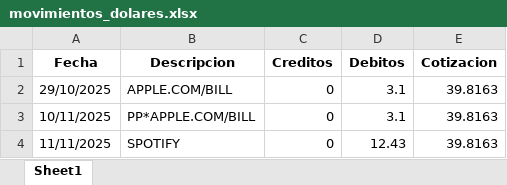
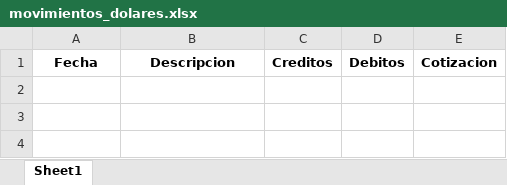
Before and after one commit to gonzarizzo/zetacuentas, an Excel workbook: movimientos_dolares.xlsx, sheet Sheet1, drawn as a sheet; values as stored, in another font and other column widths than the file's, no borders; the diff names each change by its address in the sheet, - before the commit and + after, or states it on an @@ line.

```diff
--- a/movimientos_dolares.xlsx (sheet Sheet1)
+++ b/movimientos_dolares.xlsx (sheet Sheet1)
-row 2: 29/10/2025 | APPLE.COM/BILL | 0 | 3.1 | 39.8163
-row 3: 10/11/2025 | PP*APPLE.COM/BILL | 0 | 3.1 | 39.8163
-row 4: 11/11/2025 | SPOTIFY | 0 | 12.43 | 39.8163
```
Also changed, not shown: brou_detalle_movimientos.xlsx, itau_debito_dolares.xlsx, 2 other files.
